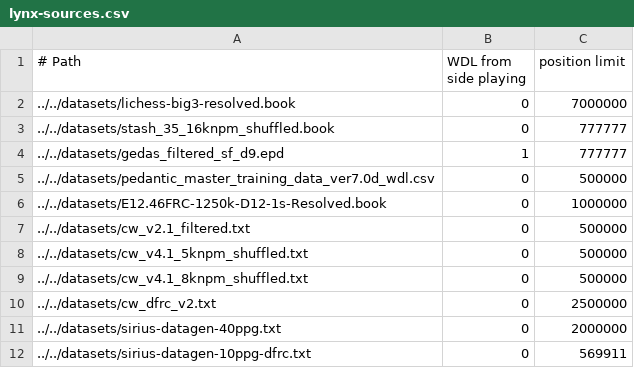
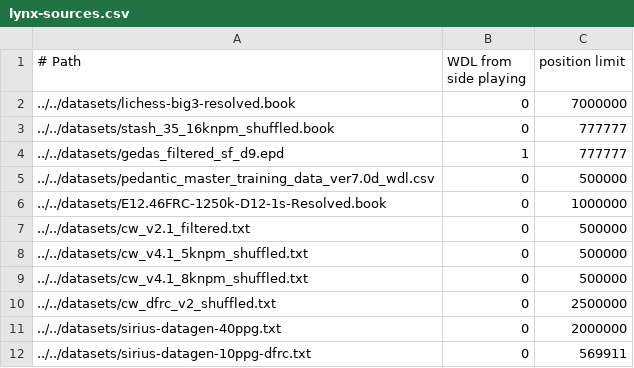
Before and after one commit to lynx-chess/texel-tuner, a CSV file: src/lynx-sources.csv, drawn as a sheet.

Commit message:
Retune using CW DFRC v2 shuffled

```diff
--- a/src/lynx-sources.csv
+++ b/src/lynx-sources.csv
@@ -9,3 +9,3 @@
 ../../datasets/cw_v4.1_8knpm_shuffled.txt,0,500000
-../../datasets/cw_dfrc_v2.txt,0,2500000
+../../datasets/cw_dfrc_v2_shuffled.txt,0,2500000
 ../../datasets/sirius-datagen-40ppg.txt,0,2000000
```
Also changed, not shown: 1 other file.
